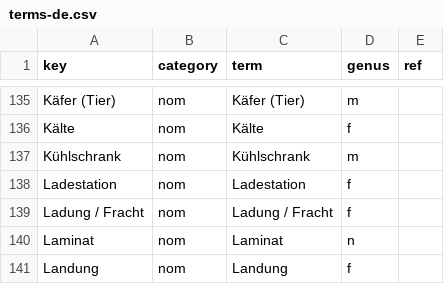
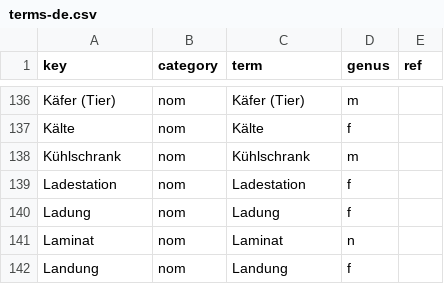
Before and after one commit to joscco/French, a CSV file: public/data/generated/terms-de.csv, drawn as a sheet; only a part is shown, gaps mark what is left out; the diff covers the shown part only.

```diff
--- a/public/data/generated/terms-de.csv
+++ b/public/data/generated/terms-de.csv
@@ -138,3 +139,3 @@ Kühlschrank;nom;Kühlschrank;m;
 Ladestation;nom;Ladestation;f;
-Ladung / Fracht;nom;Ladung / Fracht;f;
+Ladung;nom;Ladung;f;
 Laminat;nom;Laminat;n;
```
Also changed, not shown: 5 added rows, 2 removed rows and 2 edited cells elsewhere in this file, 4 other files.
